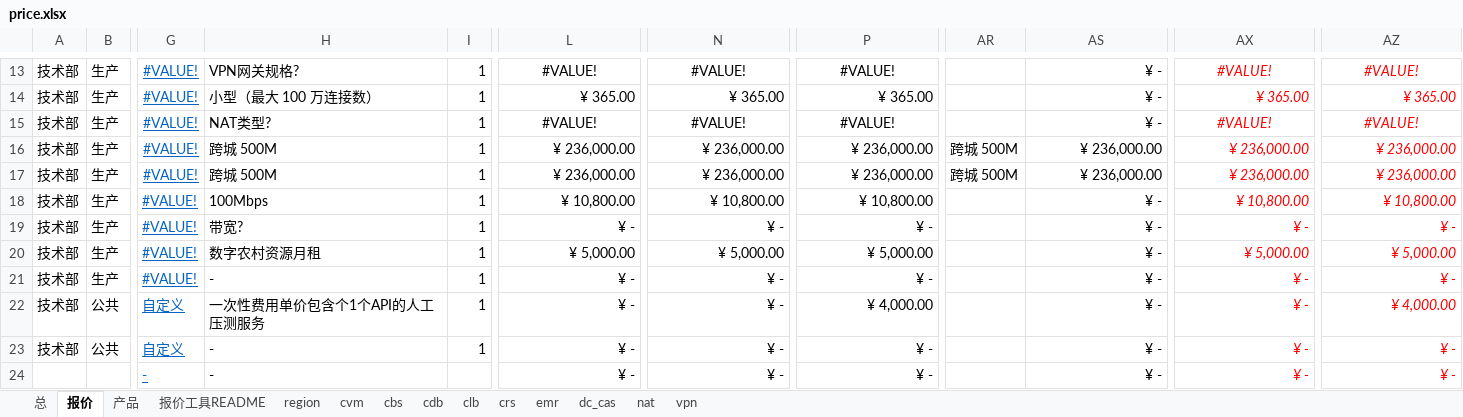
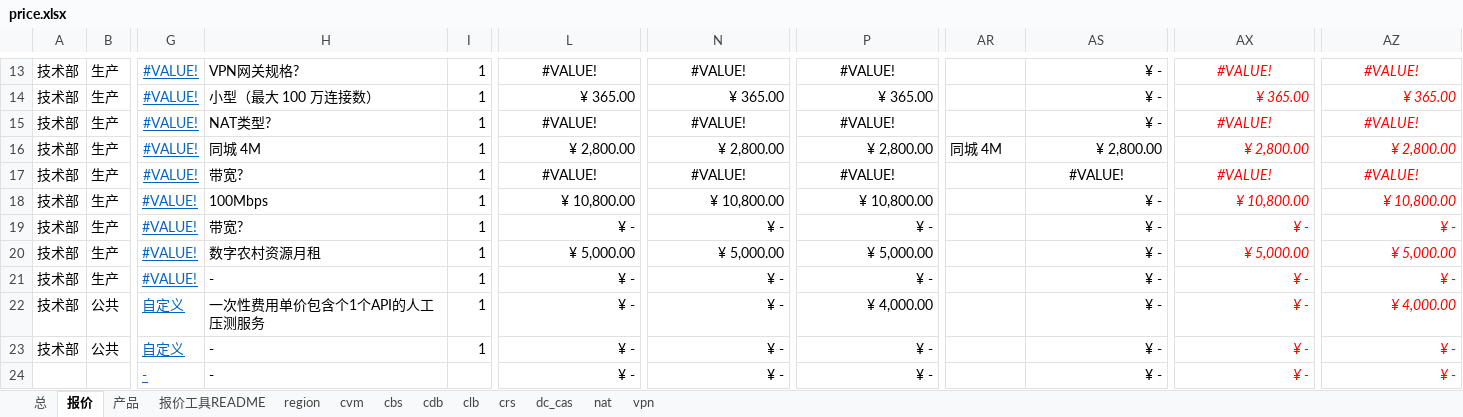
Before and after one commit to chen56/qcloud-price, an Excel workbook: price.xlsx, sheet 报价, drawn as a sheet; only a part is shown, gaps mark what is left out; values as stored, in another font and other column widths than the file's, no borders; conditional formats and table styles not drawn; the diff names each change by its address in the sheet, - before the commit and + after, or states it on an @@ line.

```diff
--- a/price.xlsx (sheet 报价)
+++ b/price.xlsx (sheet 报价)
-sheet tab: emr
-H16: 跨城 500M
+H16: 同城 4M
-L16: ¥ 236,000.00
+L16: ¥ 2,800.00
-N16: ¥ 236,000.00
+N16: ¥ 2,800.00
-P16: ¥ 236,000.00
+P16: ¥ 2,800.00
-AR16: 跨城 500M
+AR16: 同城 4M
-AS16: ¥ 236,000.00
+AS16: ¥ 2,800.00
-AX16: ¥ 236,000.00
+AX16: ¥ 2,800.00
-AZ16: ¥ 236,000.00
+AZ16: ¥ 2,800.00
-H17: 跨城 500M
+H17: 带宽?
-L17: ¥ 236,000.00
+L17: #VALUE!
-L17 alignment: right
+L17 alignment: center
-N17: ¥ 236,000.00
+N17: #VALUE!
-N17 alignment: right
+N17 alignment: center
-P17: ¥ 236,000.00
+P17: #VALUE!
-P17 alignment: right
+P17 alignment: center
-AR17: 跨城 500M
+AR17: (empty)
-AS17: ¥ 236,000.00
+AS17: #VALUE!
-AS17 alignment: right
+AS17 alignment: center
-AX17: ¥ 236,000.00
+AX17: #VALUE!
-AX17 alignment: right
+AX17 alignment: center
-AZ17: ¥ 236,000.00
+AZ17: #VALUE!
-AZ17 alignment: right
+AZ17 alignment: center
```
Also changed, not shown: sheet dc_cas, sheet region, qcloud/all.xlsx.
